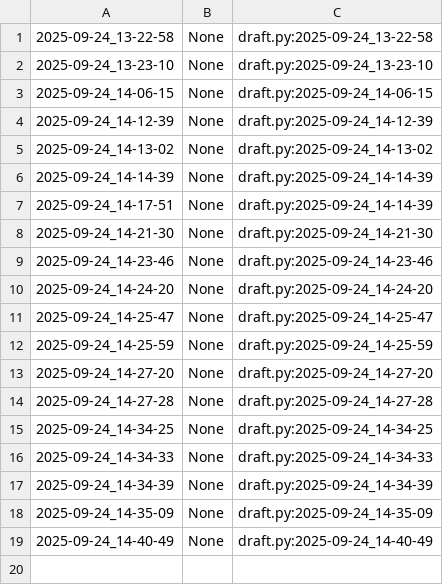
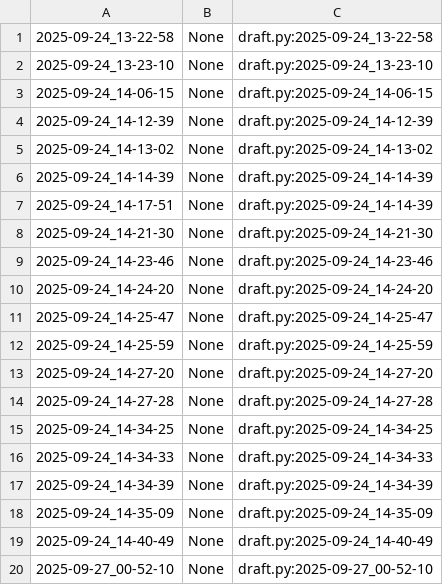
Before and after one commit to qxcode-course/poo-rc-bloco-a-PooPooPuff, a CSV file: poo/.tko/track/animal/track.csv, drawn as a sheet.

```diff
--- a/poo/.tko/track/animal/track.csv
+++ b/poo/.tko/track/animal/track.csv
@@ -19 +19,2 @@
 2025-09-24_14-40-49,None,draft.py:2025-09-24_14-40-49
+2025-09-27_00-52-10,None,draft.py:2025-09-27_00-52-10
```
Also changed, not shown: 5 other files.
